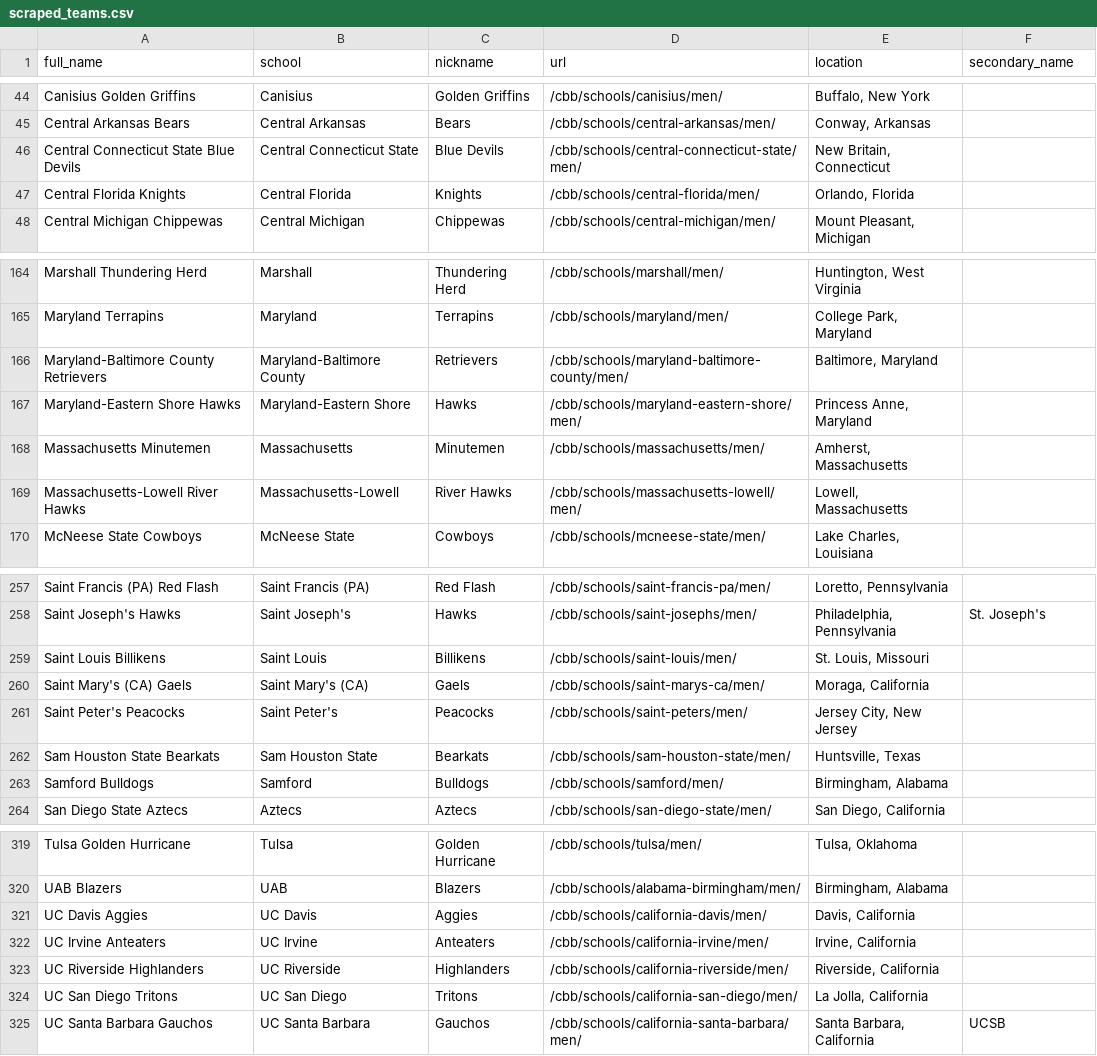
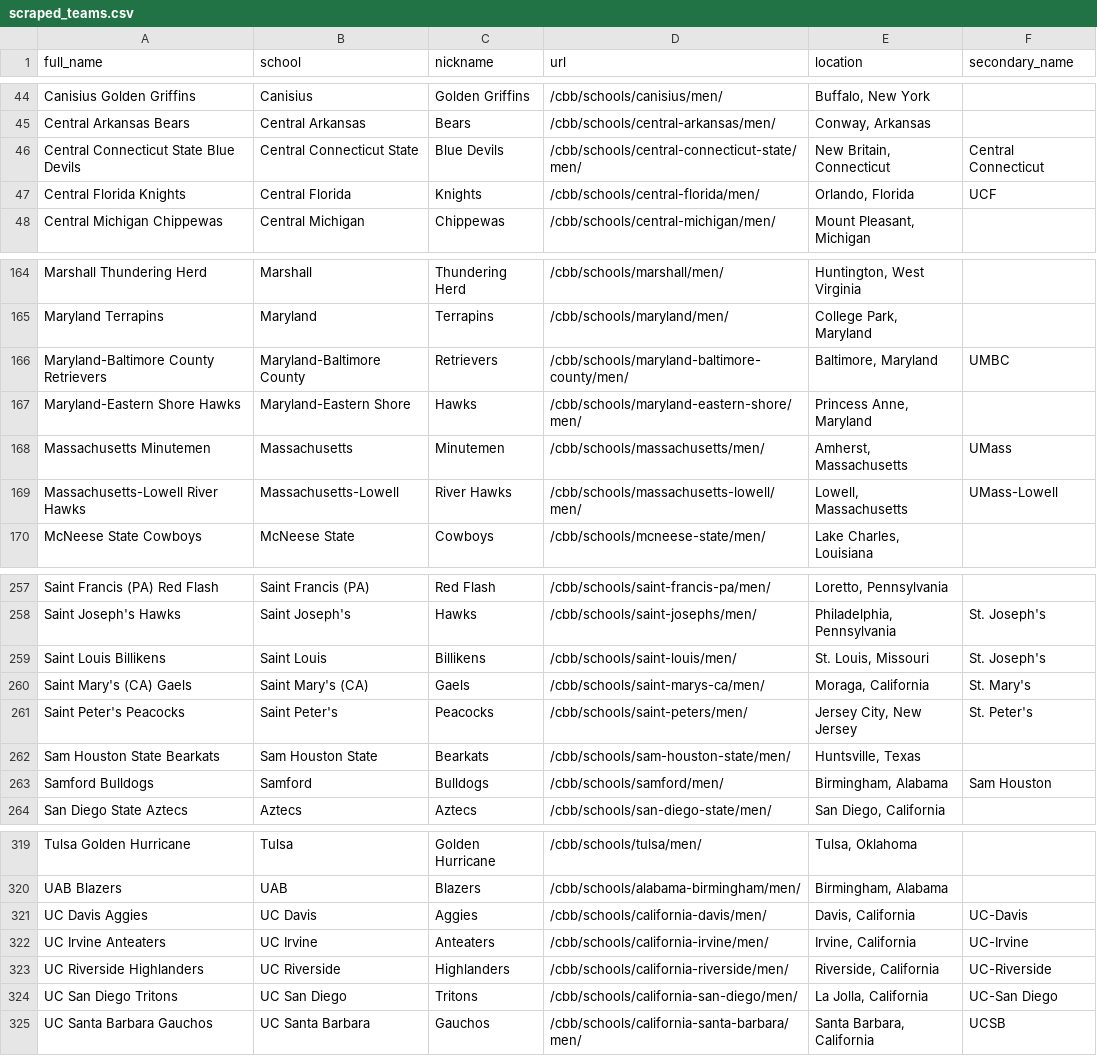
Before and after one commit to zstearman3/prophet-ratings, a CSV file: db/seeds/scraped_teams.csv, drawn as a sheet; only a part is shown, gaps mark what is left out; the diff covers the shown part only.

```diff
--- a/db/seeds/scraped_teams.csv
+++ b/db/seeds/scraped_teams.csv
@@ -45,4 +45,4 @@ Canisius Golden Griffins,Canisius,Golden Griffins,/cbb/schools/canisius/men/,"Bu
 Central Arkansas Bears,Central Arkansas,Bears,/cbb/schools/central-arkansas/men/,"Conway, Arkansas",
-Central Connecticut State Blue Devils,Central Connecticut State,Blue Devils,/cbb/schools/central-connecticut-state/men/,"New Britain, Connecticut",
-Central Florida Knights,Central Florida,Knights,/cbb/schools/central-florida/men/,"Orlando, Florida",
+Central Connecticut State Blue Devils,Central Connecticut State,Blue Devils,/cbb/schools/central-connecticut-state/men/,"New Britain, Connecticut",Central Connecticut
+Central Florida Knights,Central Florida,Knights,/cbb/schools/central-florida/men/,"Orlando, Florida",UCF
 Central Michigan Chippewas,Central Michigan,Chippewas,/cbb/schools/central-michigan/men/,"Mount Pleasant, Michigan",
@@ -165,6 +165,6 @@ Marshall Thundering Herd,Marshall,Thundering Herd,/cbb/schools/marshall/men/,"Hu
 Maryland Terrapins,Maryland,Terrapins,/cbb/schools/maryland/men/,"College Park, Maryland",
-Maryland-Baltimore County Retrievers,Maryland-Baltimore County,Retrievers,/cbb/schools/maryland-baltimore-county/men/,"Baltimore, Maryland",
+Maryland-Baltimore County Retrievers,Maryland-Baltimore County,Retrievers,/cbb/schools/maryland-baltimore-county/men/,"Baltimore, Maryland",UMBC
 Maryland-Eastern Shore Hawks,Maryland-Eastern Shore,Hawks,/cbb/schools/maryland-eastern-shore/men/,"Princess Anne, Maryland",
-Massachusetts Minutemen,Massachusetts,Minutemen,/cbb/schools/massachusetts/men/,"Amherst, Massachusetts",
-Massachusetts-Lowell River Hawks,Massachusetts-Lowell,River Hawks,/cbb/schools/massachusetts-lowell/men/,"Lowell, Massachusetts",
+Massachusetts Minutemen,Massachusetts,Minutemen,/cbb/schools/massachusetts/men/,"Amherst, Massachusetts",UMass
+Massachusetts-Lowell River Hawks,Massachusetts-Lowell,River Hawks,/cbb/schools/massachusetts-lowell/men/,"Lowell, Massachusetts",UMass-Lowell
 McNeese State Cowboys,McNeese State,Cowboys,/cbb/schools/mcneese-state/men/,"Lake Charles, Louisiana",
@@ -258,7 +258,7 @@ Saint Francis (PA) Red Flash,Saint Francis (PA),Red Flash,/cbb/schools/saint-fra
 Saint Joseph's Hawks,Saint Joseph's,Hawks,/cbb/schools/saint-josephs/men/,"Philadelphia, Pennsylvania",St. Joseph's
-Saint Louis Billikens,Saint Louis,Billikens,/cbb/schools/saint-louis/men/,"St. Louis, Missouri",
-Saint Mary's (CA) Gaels,Saint Mary's (CA),Gaels,/cbb/schools/saint-marys-ca/men/,"Moraga, California",
-Saint Peter's Peacocks,Saint Peter's,Peacocks,/cbb/schools/saint-peters/men/,"Jersey City, New Jersey",
+Saint Louis Billikens,Saint Louis,Billikens,/cbb/schools/saint-louis/men/,"St. Louis, Missouri",St. Joseph's
+Saint Mary's (CA) Gaels,Saint Mary's (CA),Gaels,/cbb/schools/saint-marys-ca/men/,"Moraga, California",St. Mary's
+Saint Peter's Peacocks,Saint Peter's,Peacocks,/cbb/schools/saint-peters/men/,"Jersey City, New Jersey",St. Peter's
 Sam Houston State Bearkats,Sam Houston State,Bearkats,/cbb/schools/sam-houston-state/men/,"Huntsville, Texas",
-Samford Bulldogs,Samford,Bulldogs,/cbb/schools/samford/men/,"Birmingham, Alabama",
+Samford Bulldogs,Samford,Bulldogs,/cbb/schools/samford/men/,"Birmingham, Alabama",Sam Houston
 San Diego State Aztecs, Aztecs,Aztecs,/cbb/schools/san-diego-state/men/,"San Diego, California",
@@ -320,6 +320,6 @@ Tulsa Golden Hurricane,Tulsa,Golden Hurricane,/cbb/schools/tulsa/men/,"Tulsa, Ok
 UAB Blazers,UAB,Blazers,/cbb/schools/alabama-birmingham/men/,"Birmingham, Alabama",
-UC Davis Aggies,UC Davis,Aggies,/cbb/schools/california-davis/men/,"Davis, California",
-UC Irvine Anteaters,UC Irvine,Anteaters,/cbb/schools/california-irvine/men/,"Irvine, California",
-UC Riverside Highlanders,UC Riverside,Highlanders,/cbb/schools/california-riverside/men/,"Riverside, California",
-UC San Diego Tritons,UC San Diego,Tritons,/cbb/schools/california-san-diego/men/,"La Jolla, California",
+UC Davis Aggies,UC Davis,Aggies,/cbb/schools/california-davis/men/,"Davis, California",UC-Davis
+UC Irvine Anteaters,UC Irvine,Anteaters,/cbb/schools/california-irvine/men/,"Irvine, California",UC-Irvine
+UC Riverside Highlanders,UC Riverside,Highlanders,/cbb/schools/california-riverside/men/,"Riverside, California",UC-Riverside
+UC San Diego Tritons,UC San Diego,Tritons,/cbb/schools/california-san-diego/men/,"La Jolla, California",UC-San Diego
 UC Santa Barbara Gauchos,UC Santa Barbara,Gauchos,/cbb/schools/california-santa-barbara/men/,"Santa Barbara, California",UCSB
```
Also changed, not shown: 9 edited cells elsewhere in this file, 9 other files.
